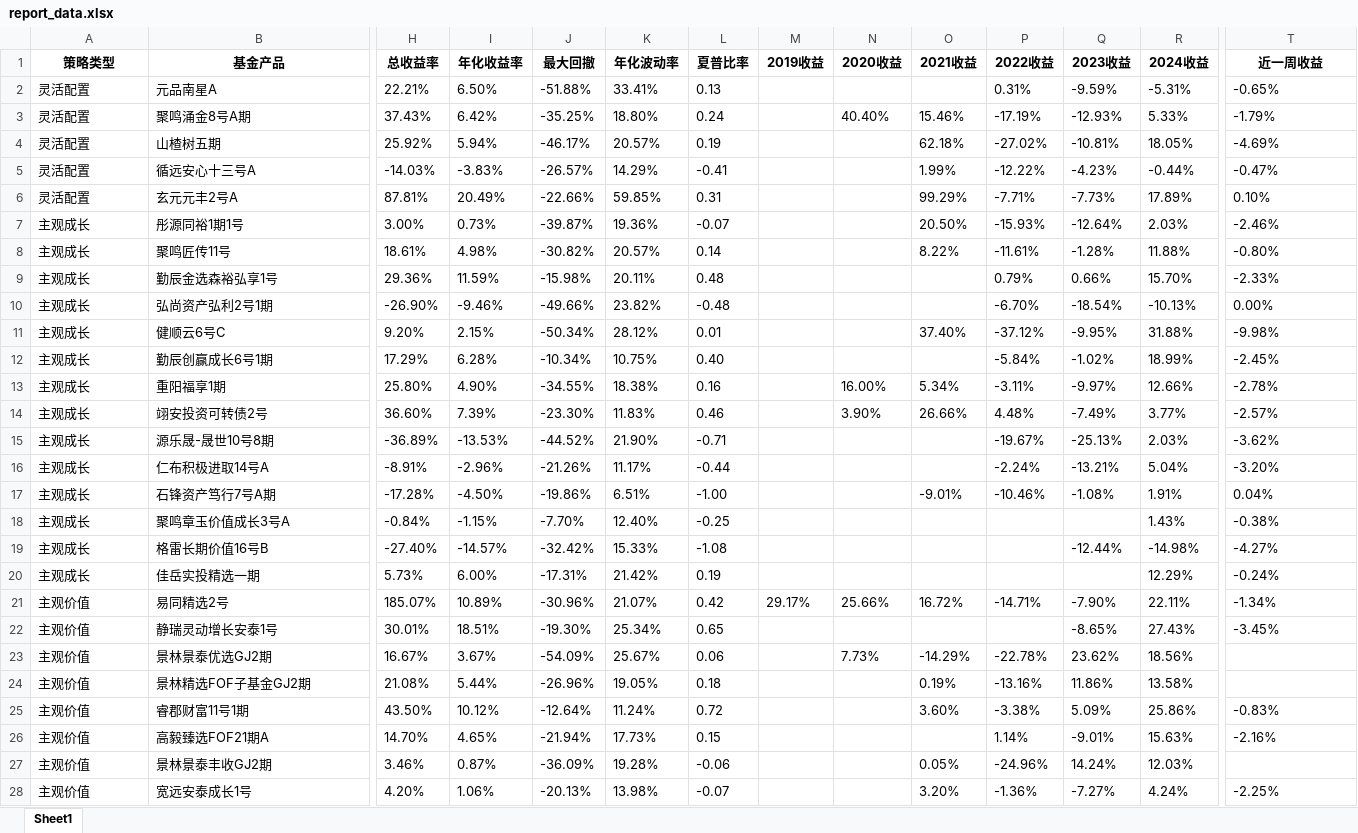
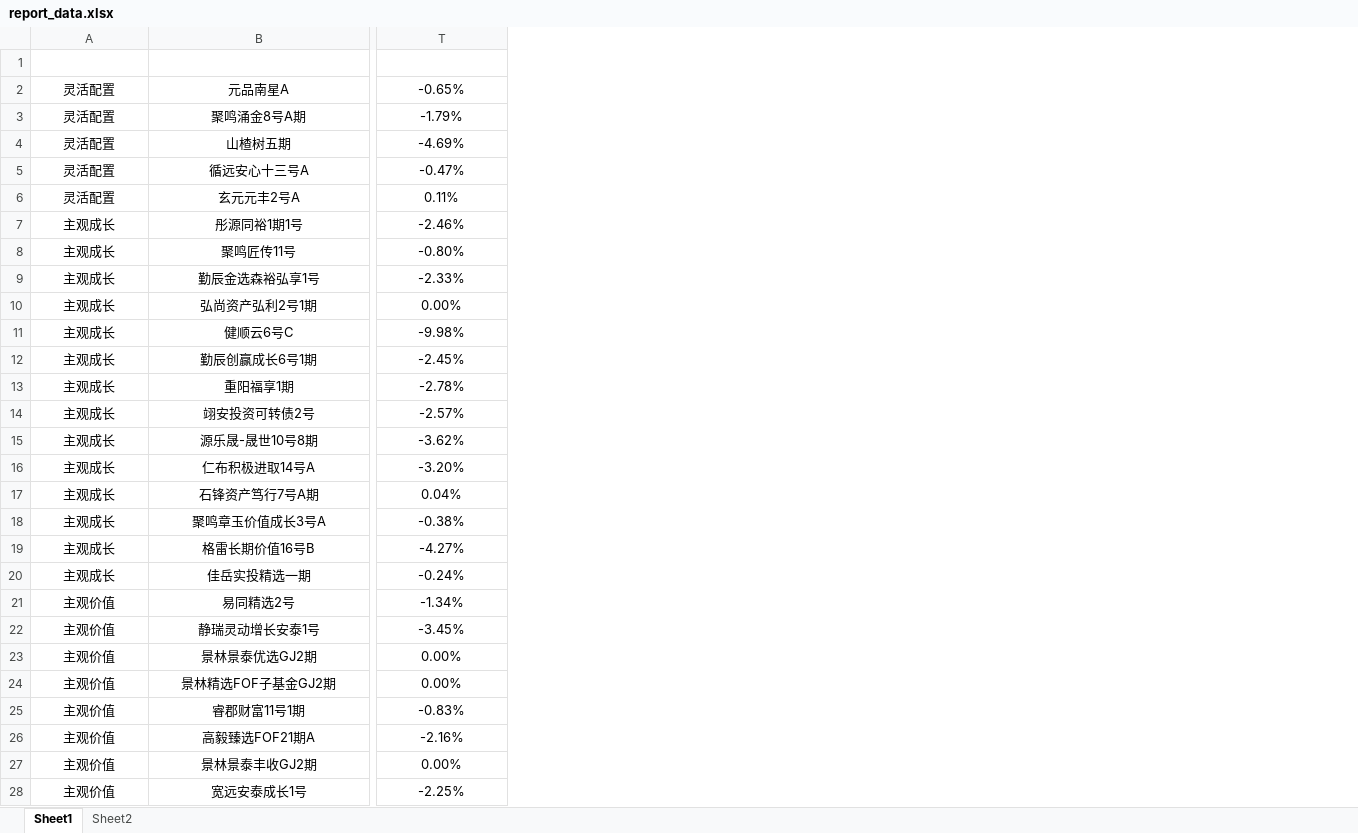
Before and after one commit to Slow-birds/Private_nav_research, an Excel workbook: report_data.xlsx, sheet Sheet1, drawn as a sheet; only a part is shown, gaps mark what is left out; values as stored, in another font and other column widths than the file's, no borders; conditional formats and table styles not drawn; the diff covers the shown part only; the diff names each change by its address in the sheet, - before the commit and + after, or states it on an @@ line.

```diff
--- a/report_data.xlsx (sheet Sheet1)
+++ b/report_data.xlsx (sheet Sheet1)
+sheet tab: Sheet2
@@ column H (总收益率) hidden, rows 2-28: 22.21% | 37.43% | 25.92% | -14.03% | 87.81% | 3.00% | 18.61% | 29.36% | -26.90% | 9.20% | 17.29% | 25.80% | 36.60% | -36.89% | -8.91% | -17.28% | -0.84% | -27.40% | 5.73% | 185.07% | 30.01% | 16.67% | 21.08% | 43.50% | 14.70% | 3.46% | 4.20% @@
@@ column I (年化收益率) hidden, rows 2-28: 6.50% | 6.42% | 5.94% | -3.83% | 20.49% | 0.73% | 4.98% | 11.59% | -9.46% | 2.15% | 6.28% | 4.90% | 7.39% | -13.53% | -2.96% | -4.50% | -1.15% | -14.57% | 6.00% | 10.89% | 18.51% | 3.67% | 5.44% | 10.12% | 4.65% | 0.87% | 1.06% @@
@@ column J (最大回撤) hidden, rows 2-28: -51.88% | -35.25% | -46.17% | -26.57% | -22.66% | -39.87% | -30.82% | -15.98% | -49.66% | -50.34% | -10.34% | -34.55% | -23.30% | -44.52% | -21.26% | -19.86% | -7.70% | -32.42% | -17.31% | -30.96% | -19.30% | -54.09% | -26.96% | -12.64% | -21.94% | -36.09% | -20.13% @@
@@ column K (年化波动率) hidden, rows 2-28: 33.41% | 18.80% | 20.57% | 14.29% | 59.85% | 19.36% | 20.57% | 20.11% | 23.82% | 28.12% | 10.75% | 18.38% | 11.83% | 21.90% | 11.17% | 6.51% | 12.40% | 15.33% | 21.42% | 21.07% | 25.34% | 25.67% | 19.05% | 11.24% | 17.73% | 19.28% | 13.98% @@
@@ column L (夏普比率) hidden, rows 2-28: 0.13 | 0.24 | 0.19 | -0.41 | 0.31 | -0.07 | 0.14 | 0.48 | -0.48 | 0.01 | 0.40 | 0.16 | 0.46 | -0.71 | -0.44 | -1.00 | -0.25 | -1.08 | 0.19 | 0.42 | 0.65 | 0.06 | 0.18 | 0.72 | 0.15 | -0.06 | -0.07 @@
@@ column M (2019收益) hidden, row 21: 29.17% @@
@@ column N (2020收益) hidden, rows 3-23: 40.40% |  |  |  |  |  |  |  |  |  | 16.00% | 3.90% |  |  |  |  |  |  | 25.66% |  | 7.73% @@
@@ column O (2021收益) hidden, rows 3-28: 15.46% | 62.18% | 1.99% | 99.29% | 20.50% | 8.22% |  |  | 37.40% |  | 5.34% | 26.66% |  |  | -9.01% |  |  |  | 16.72% |  | -14.29% | 0.19% | 3.60% |  | 0.05% | 3.20% @@
@@ column P (2022收益) hidden, rows 2-28: 0.31% | -17.19% | -27.02% | -12.22% | -7.71% | -15.93% | -11.61% | 0.79% | -6.70% | -37.12% | -5.84% | -3.11% | 4.48% | -19.67% | -2.24% | -10.46% |  |  |  | -14.71% |  | -22.78% | -13.16% | -3.38% | 1.14% | -24.96% | -1.36% @@
@@ column Q (2023收益) hidden, rows 2-28: -9.59% | -12.93% | -10.81% | -4.23% | -7.73% | -12.64% | -1.28% | 0.66% | -18.54% | -9.95% | -1.02% | -9.97% | -7.49% | -25.13% | -13.21% | -1.08% |  | -12.44% |  | -7.90% | -8.65% | 23.62% | 11.86% | 5.09% | -9.01% | 14.24% | -7.27% @@
@@ column R (2024收益) hidden, rows 2-28: -5.31% | 5.33% | 18.05% | -0.44% | 17.89% | 2.03% | 11.88% | 15.70% | -10.13% | 31.88% | 18.99% | 12.66% | 3.77% | 2.03% | 5.04% | 1.91% | 1.43% | -14.98% | 12.29% | 22.11% | 27.43% | 18.56% | 13.58% | 25.86% | 15.63% | 12.03% | 4.24% @@
-A1:B1 text colour: black
+A1:B1 text colour: #FFFFFF
-T1 text colour: black
+T1 text colour: #FFFFFF
-A2:B28 alignment: left
+A2:B28 alignment: center
-T2:T22 alignment: left
+T2:T22 alignment: center
-T6 (近一周收益): 0.10%
+T6 (近一周收益): 0.11%
-T23:T24 (近一周收益): (empty)
+T23:T24 (近一周收益): 0.00%
-T25:T26 alignment: left
+T25:T26 alignment: center
-T27 (近一周收益): (empty)
+T27 (近一周收益): 0.00%
-T28 alignment: left
+T28 alignment: center
```
Also changed, not shown: 5 edited cells and cell formats elsewhere in this sheet, formulas that keep their value, hidden cells, 4 other files.
